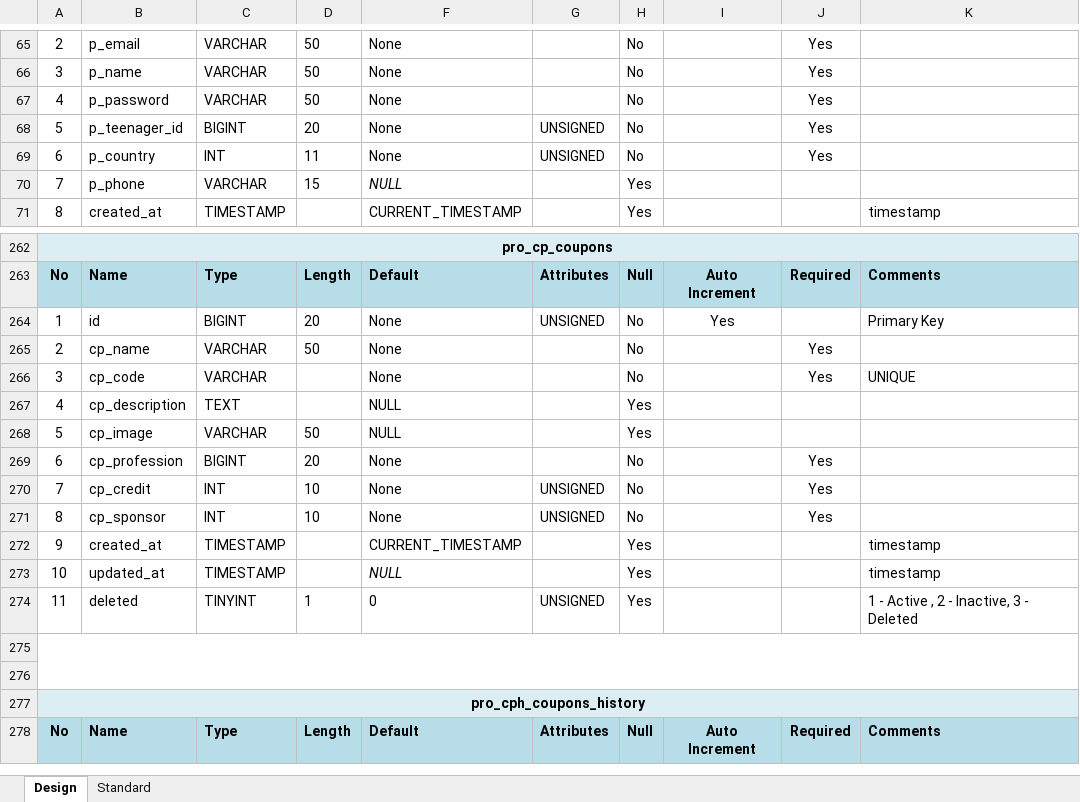
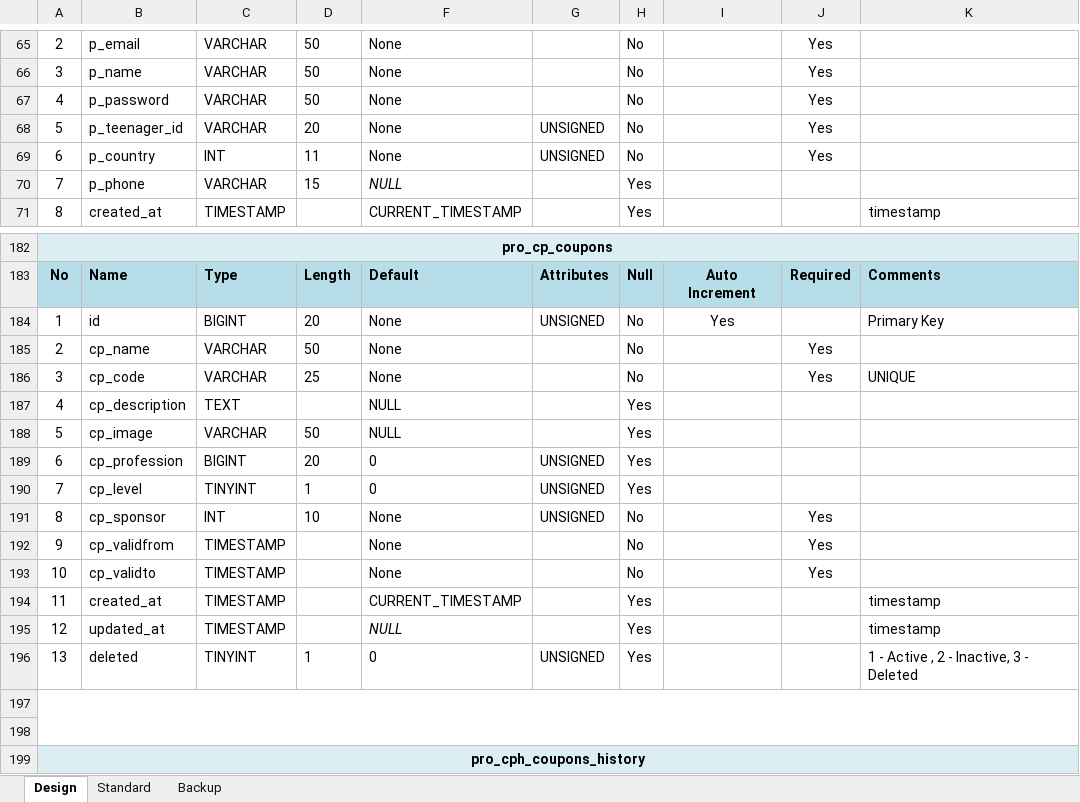
Before and after one commit to inxkrutik/proteendocs, an Excel workbook: Database Schema Proteen.xlsx, sheet Design, drawn as a sheet; only a part is shown, gaps mark what is left out; the shorter side is filled out with more unchanged rows; values as stored, in another font and other column widths than the file's, no borders; addresses are those after the commit; the diff covers the shown part only; the diff names each change by its address in the sheet, - before the commit and + after, or states it on an @@ line.

```diff
--- a/Database Schema Proteen.xlsx (sheet Design)
+++ b/Database Schema Proteen.xlsx (sheet Design)
+sheet tab: Backup
-C68: BIGINT
+C68: VARCHAR
-D186: (empty)
+D186: 25
-F189:F190: None
+F189:F190: 0
-G189: (empty)
+G189: UNSIGNED
-H189:H190: No
+H189:H190: Yes
-J189:J190: Yes
+J189:J190: (empty)
-B190: cp_credit
+B190: cp_level
-C190: INT
+C190: TINYINT
-D190: 10
+D190: 1
-B192: created_at
+B192: cp_validfrom
-F192: CURRENT_TIMESTAMP
+F192: None
-H192:H193: Yes
+H192:H193: No
-J192:J193: (empty)
+J192:J193: Yes
-K192:K193: timestamp
+K192:K193: (empty)
-B193: updated_at
+B193: cp_validto
-F193: NULL
+F193: None
-F193 italic: on
+F193 italic: off
+row 194: 11 | created_at | TIMESTAMP |  | CURRENT_TIMESTAMP |  | Yes |  |  | timestamp
+row 195: 12 | updated_at | TIMESTAMP |  | NULL |  | Yes |  |  | timestamp
-A196: 11
+A196: 13
```
Also changed, not shown: 13 added rows, 69 removed rows, 11 moved rows and 8 edited cells elsewhere in this sheet, Admin Screens.xlsx.
